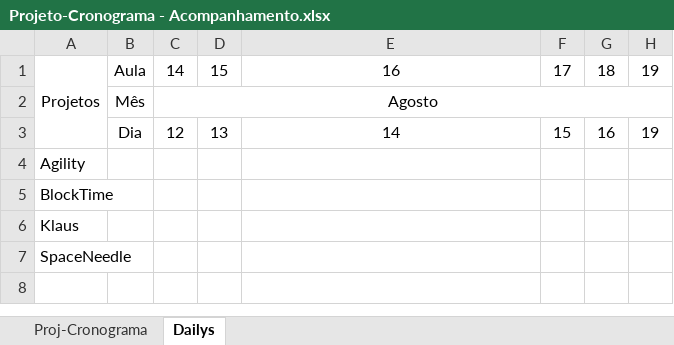
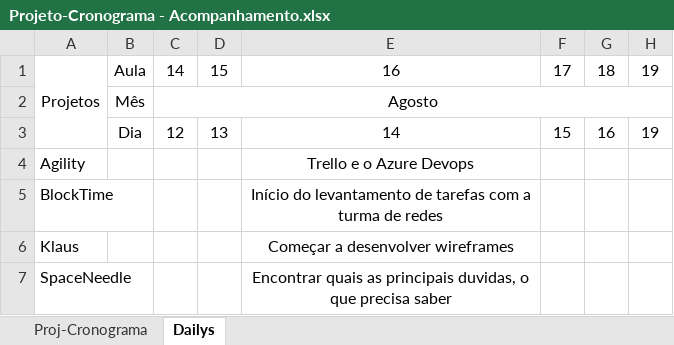
Before and after one commit to Saulomsantos/2s2019-t3-mentoria, an Excel workbook: Cronograma/Projeto-Cronograma - Acompanhamento.xlsx, sheet Dailys, drawn as a sheet; only a part is shown; values as stored, in another font and other column widths than the file's, no borders; the diff names each change by its address in the sheet, - before the commit and + after, or states it on an @@ line.

```diff
--- a/Cronograma/Projeto-Cronograma - Acompanhamento.xlsx (sheet Dailys)
+++ b/Cronograma/Projeto-Cronograma - Acompanhamento.xlsx (sheet Dailys)
-E4: (empty)
+E4: Trello e o Azure Devops
-E5: (empty)
+E5: Início do levantamento de tarefas com a turma de redes
-E6: (empty)
+E6: Começar a desenvolver wireframes
-E7: (empty)
+E7: Encontrar quais as principais duvidas, o que precisa saber
```
Also changed, not shown: sheet Proj-Cronograma, Cronograma/CodeXp - Acompanhamento - Turma A.xlsx.
